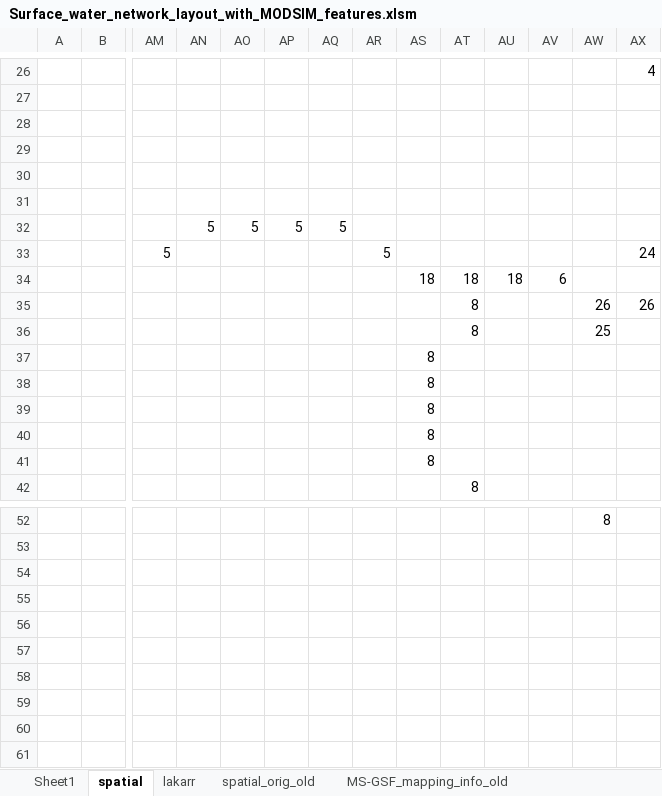
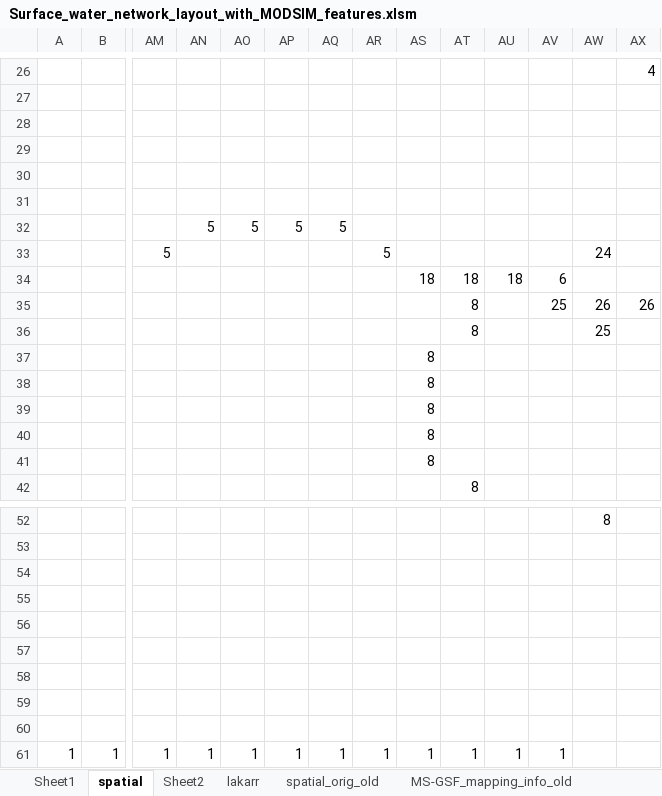
Before and after one commit to rniswon/gsflow_examples, an Excel workbook: sagehen_3lay_modsim_ag/Surface_water_network_layout_with_MODSIM_features.xlsm, sheet spatial, drawn as a sheet; only a part is shown, gaps mark what is left out; values as stored, in another font and other column widths than the file's, no borders; charts and pictures not drawn; rows hold the shown columns only; the diff names each change by its address in the sheet, - before the commit and + after, or states it on an @@ line.

Commit message:
Minor updates to isegs 24 & 25 in excel spatial view of surface water network

```diff
--- a/sagehen_3lay_modsim_ag/Surface_water_network_layout_with_MODSIM_features.xlsm (sheet spatial)
+++ b/sagehen_3lay_modsim_ag/Surface_water_network_layout_with_MODSIM_features.xlsm (sheet spatial)
+sheet tab: Sheet2
-AW33: (empty)
+AW33: 24
-AX33: 24
+AX33: (empty)
-AV35: (empty)
+AV35: 25
+row 59: (empty)
+row 60: (empty)
+row 61: 1 | 1 | 1 | 1 | 1 | 1 | 1 | 1 | 1 | 1 | 1 | 1
```
Also changed, not shown: charts or pictures.
